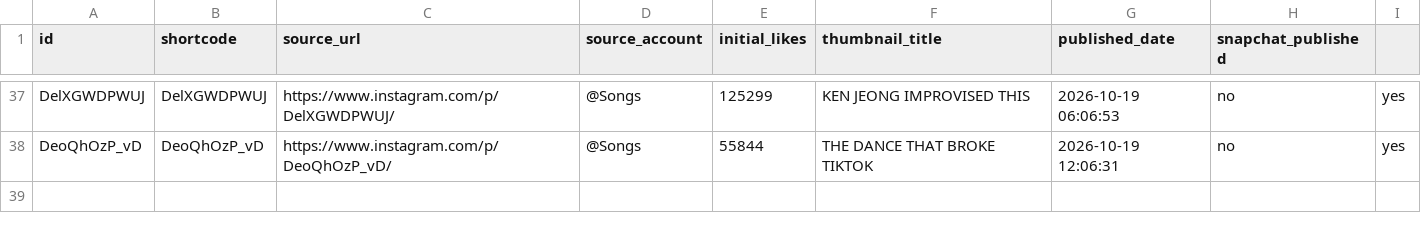
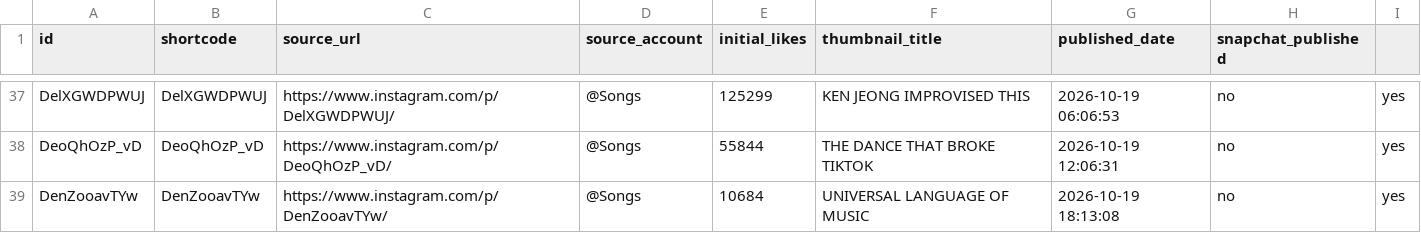
Before and after one commit to rjydly/feedity.tv, a CSV file: published_posts.csv, drawn as a sheet; only a part is shown, gaps mark what is left out.

```diff
--- a/published_posts.csv
+++ b/published_posts.csv
@@ -38 +38,2 @@ DelXGWDPWUJ,DelXGWDPWUJ,https://www.instagram.com/p/DelXGWDPWUJ/,@Songs,125299,K
 DeoQhOzP_vD,DeoQhOzP_vD,https://www.instagram.com/p/DeoQhOzP_vD/,@Songs,55844,THE DANCE THAT BROKE TIKTOK,2026-10-19 12:06:31,no,yes
+DenZooavTYw,DenZooavTYw,https://www.instagram.com/p/DenZooavTYw/,@Songs,10684,UNIVERSAL LANGUAGE OF MUSIC,2026-10-19 18:13:08,no,yes
```
